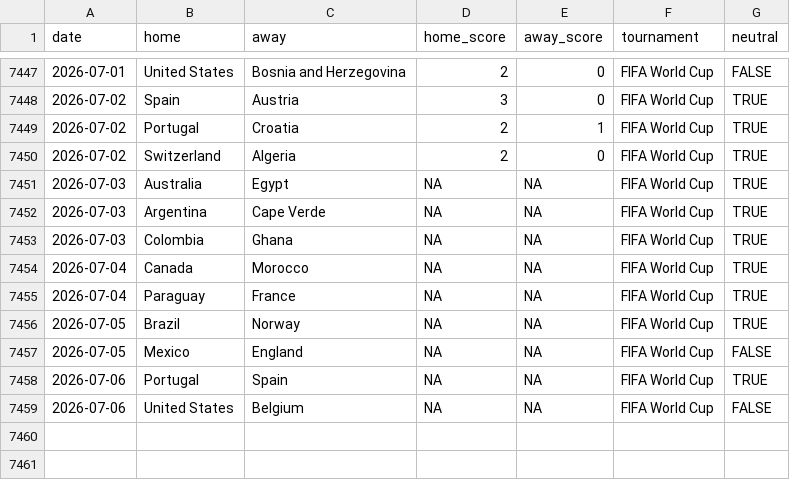
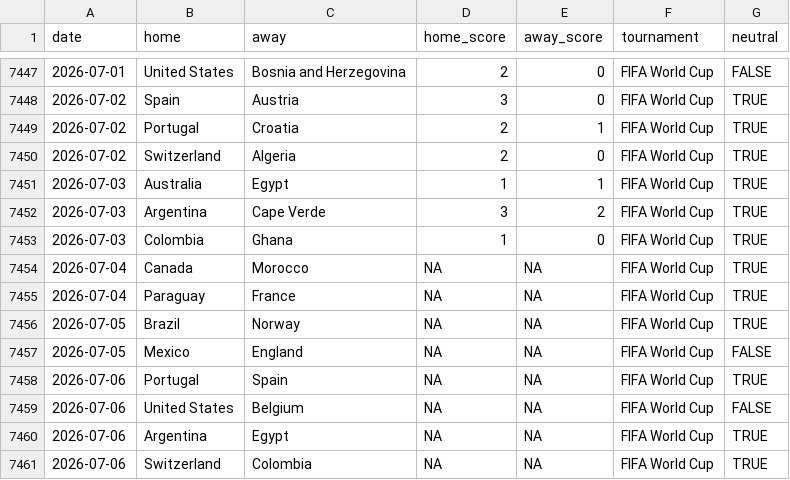
Before and after one commit to fedeQza/predictor-mundial-2026, a CSV file: data/international_results.csv, drawn as a sheet; only a part is shown, gaps mark what is left out.

```diff
--- a/data/international_results.csv
+++ b/data/international_results.csv
@@ -7450,5 +7450,5 @@ date,home,away,home_score,away_score,tournament,neutral
 2026-07-02,Switzerland,Algeria,2,0,FIFA World Cup,TRUE
-2026-07-03,Australia,Egypt,NA,NA,FIFA World Cup,TRUE
-2026-07-03,Argentina,Cape Verde,NA,NA,FIFA World Cup,TRUE
-2026-07-03,Colombia,Ghana,NA,NA,FIFA World Cup,TRUE
+2026-07-03,Australia,Egypt,1,1,FIFA World Cup,TRUE
+2026-07-03,Argentina,Cape Verde,3,2,FIFA World Cup,TRUE
+2026-07-03,Colombia,Ghana,1,0,FIFA World Cup,TRUE
 2026-07-04,Canada,Morocco,NA,NA,FIFA World Cup,TRUE
@@ -7459 +7459,3 @@ date,home,away,home_score,away_score,tournament,neutral
 2026-07-06,United States,Belgium,NA,NA,FIFA World Cup,FALSE
+2026-07-06,Argentina,Egypt,NA,NA,FIFA World Cup,TRUE
+2026-07-06,Switzerland,Colombia,NA,NA,FIFA World Cup,TRUE
```
Also changed, not shown: docs/data/international_results.csv, 4 other files.
